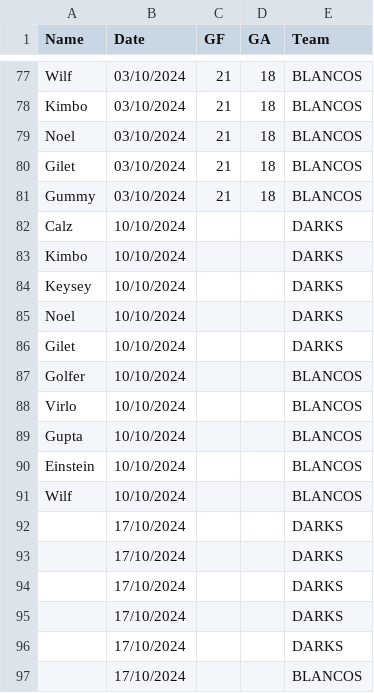
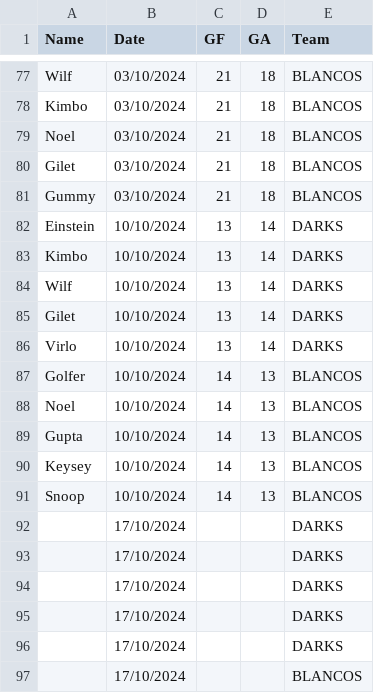
Before and after one commit to Deadlocked2/football_table, a CSV file: data/S3_results.csv, drawn as a sheet; only a part is shown, gaps mark what is left out.

```diff
--- a/data/S3_results.csv
+++ b/data/S3_results.csv
@@ -81,12 +81,12 @@ Gilet,03/10/2024,21,18,BLANCOS
 Gummy,03/10/2024,21,18,BLANCOS
-Calz,10/10/2024,,,DARKS
-Kimbo,10/10/2024,,,DARKS
-Keysey,10/10/2024,,,DARKS
-Noel,10/10/2024,,,DARKS
-Gilet,10/10/2024,,,DARKS
-Golfer,10/10/2024,,,BLANCOS
-Virlo,10/10/2024,,,BLANCOS
-Gupta,10/10/2024,,,BLANCOS
-Einstein,10/10/2024,,,BLANCOS
-Wilf,10/10/2024,,,BLANCOS
+Einstein,10/10/2024,13,14,DARKS
+Kimbo,10/10/2024,13,14,DARKS
+Wilf,10/10/2024,13,14,DARKS
+Gilet,10/10/2024,13,14,DARKS
+Virlo,10/10/2024,13,14,DARKS
+Golfer,10/10/2024,14,13,BLANCOS
+Noel,10/10/2024,14,13,BLANCOS
+Gupta,10/10/2024,14,13,BLANCOS
+Keysey,10/10/2024,14,13,BLANCOS
+Snoop,10/10/2024,14,13,BLANCOS
 ,17/10/2024,,,DARKS
```
Also changed, not shown: outputs/bumpchart.csv, outputs/bumpchart_t.csv, 1 other file.
